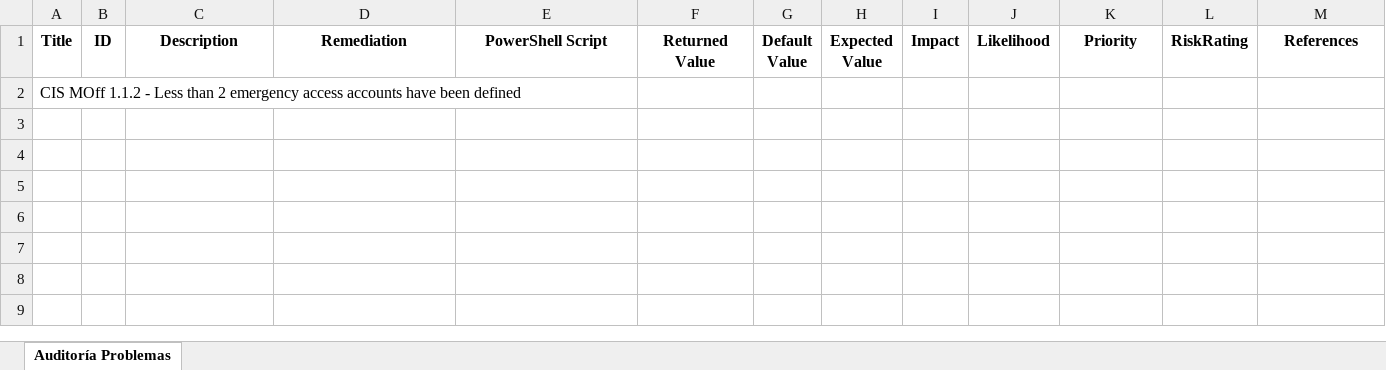
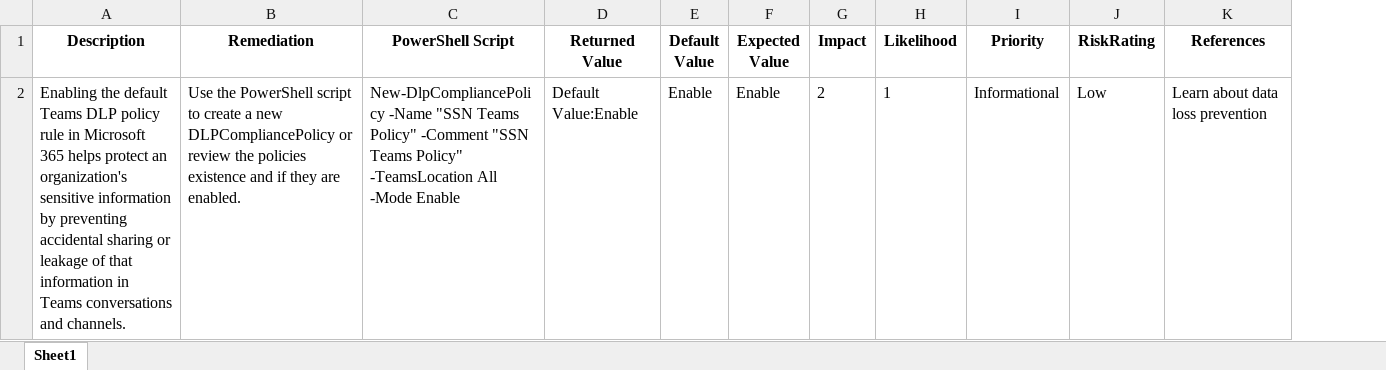
Before and after one commit to JMMARTINEZE/Scripts-Varios, an Excel workbook: html_to_excel/output_problemas.xlsx, sheet Sheet1, drawn as a sheet; values as stored, in another font and other column widths than the file's, no borders; removed rows and columns are numbered as before the commit, all else as after; the diff names each change by its address in the sheet, - before the commit and + after, or states it on an @@ line.

```diff
--- a/html_to_excel/output_problemas.xlsx (sheet Sheet1)
+++ b/html_to_excel/output_problemas.xlsx (sheet Sheet1)
-sheet tab: Auditoría Problemas
+sheet tab: Sheet1
-column A (Title), row 2: CIS MOff 1.1.2 - Less than 2 emergency access accounts have been defined
-column B (ID), empty
-A2 (Description): (empty)
+A2 (Description): Enabling the default Teams DLP policy rule in Microsoft 365 helps protect an organization's sensitive information by preventing accidental sharing or leakage of that information in Teams conversations and channels.
-B2 (Remediation): (empty)
+B2 (Remediation): Use the PowerShell script to create a new DLPCompliancePolicy or review the policies existence and if they are enabled.
-C2 (PowerShell Script): (empty)
+C2 (PowerShell Script): New-DlpCompliancePolicy -Name "SSN Teams Policy" -Comment "SSN Teams Policy" -TeamsLocation All -Mode Enable
-D2 (Returned Value): (empty)
+D2 (Returned Value): Default Value:Enable
-E2 (Default Value): (empty)
+E2 (Default Value): Enable
-F2 (Expected Value): (empty)
+F2 (Expected Value): Enable
-G2 (Impact): (empty)
+G2 (Impact): 2
-H2 (Likelihood): (empty)
+H2 (Likelihood): 1
-I2 (Priority): (empty)
+I2 (Priority): Informational
-J2 (RiskRating): (empty)
+J2 (RiskRating): Low
-K2 (References): (empty)
+K2 (References): Learn about data loss prevention
```
Also changed, not shown: 3 other files.
